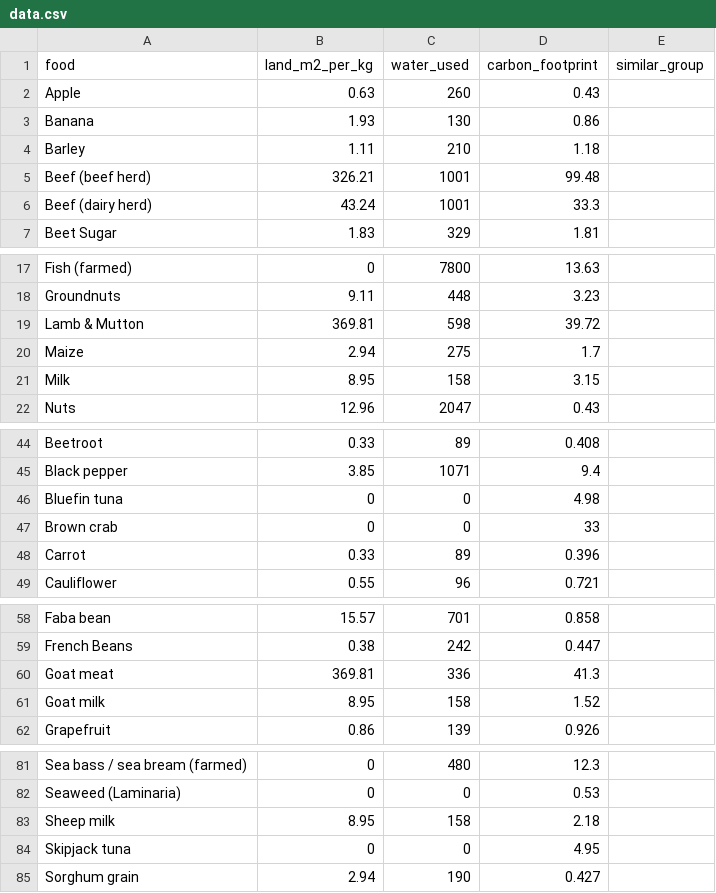
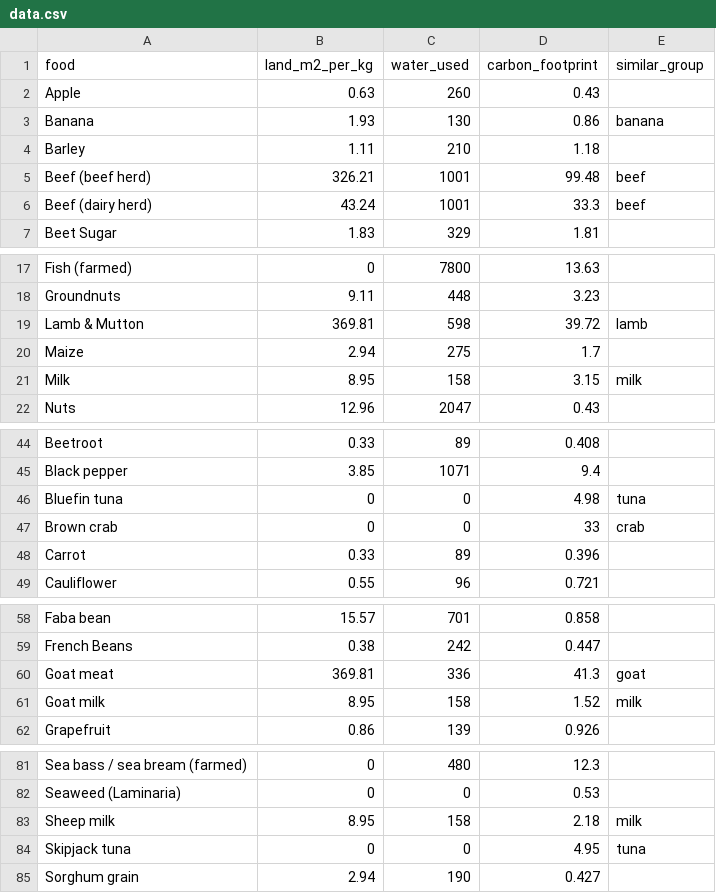
Before and after one commit to anandsairamsrinivasboda-pixel/eco-scan_app, a CSV file: data.csv, drawn as a sheet; only a part is shown, gaps mark what is left out; the diff covers the shown part only.

```diff
--- a/data.csv
+++ b/data.csv
@@ -2,6 +2,6 @@
 "Apple","0.63","260","0.43",""
-"Banana","1.93","130","0.86",""
+"Banana","1.93","130","0.86","banana"
 "Barley","1.11","210","1.18",""
-"Beef (beef herd)","326.21","1001","99.48",""
-"Beef (dairy herd)","43.24","1001","33.3",""
+"Beef (beef herd)","326.21","1001","99.48","beef"
+"Beef (dairy herd)","43.24","1001","33.3","beef"
 "Beet Sugar","1.83","329","1.81",""
@@ -18,5 +18,5 @@
 "Groundnuts","9.11","448","3.23",""
-"Lamb & Mutton","369.81","598","39.72",""
+"Lamb & Mutton","369.81","598","39.72","lamb"
 "Maize","2.94","275","1.7",""
-"Milk","8.95","158","3.15",""
+"Milk","8.95","158","3.15","milk"
 "Nuts","12.96","2047","0.43",""
@@ -45,4 +45,4 @@
 "Black pepper","3.85","1071","9.4",""
-"Bluefin tuna","0","0","4.98",""
-"Brown crab","0","0","33",""
+"Bluefin tuna","0","0","4.98","tuna"
+"Brown crab","0","0","33","crab"
 "Carrot","0.33","89","0.396",""
@@ -59,4 +59,4 @@
 "French Beans","0.38","242","0.447",""
-"Goat meat","369.81","336","41.3",""
-"Goat milk","8.95","158","1.52",""
+"Goat meat","369.81","336","41.3","goat"
+"Goat milk","8.95","158","1.52","milk"
 "Grapefruit","0.86","139","0.926",""
@@ -82,4 +82,4 @@
 "Seaweed (Laminaria)","0","0","0.53",""
-"Sheep milk","8.95","158","2.18",""
-"Skipjack tuna","0","0","4.95",""
+"Sheep milk","8.95","158","2.18","milk"
+"Skipjack tuna","0","0","4.95","tuna"
 "Sorghum grain","2.94","190","0.427",""
```
Also changed, not shown: 22 edited cells elsewhere in this file.
